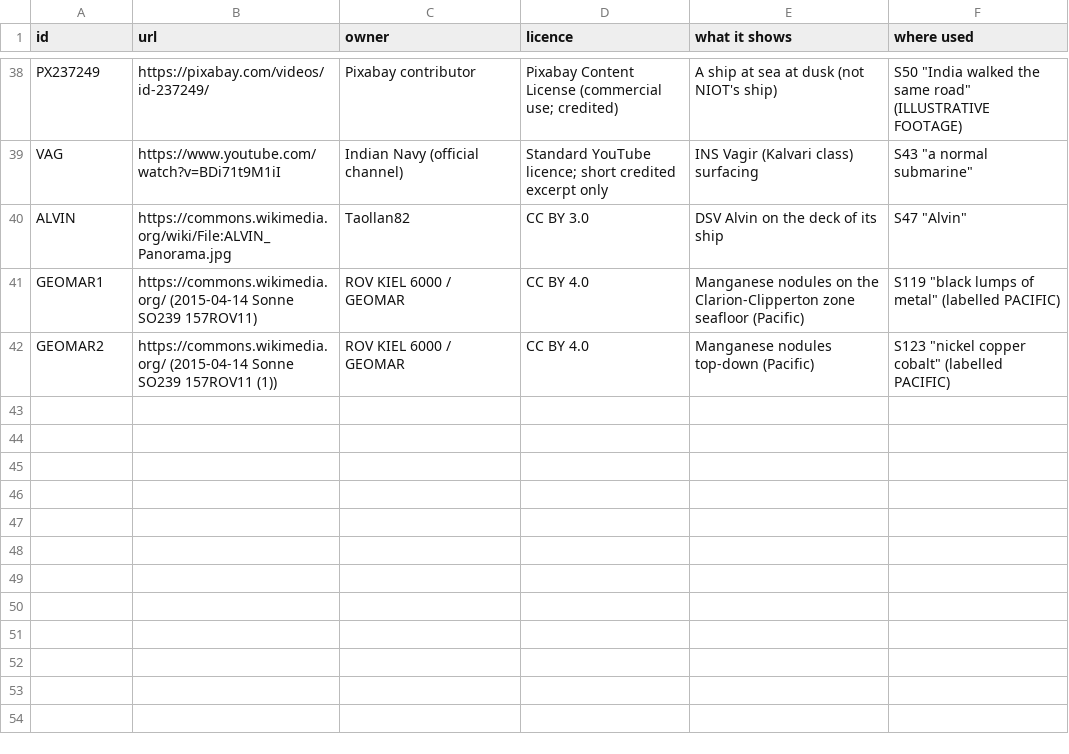
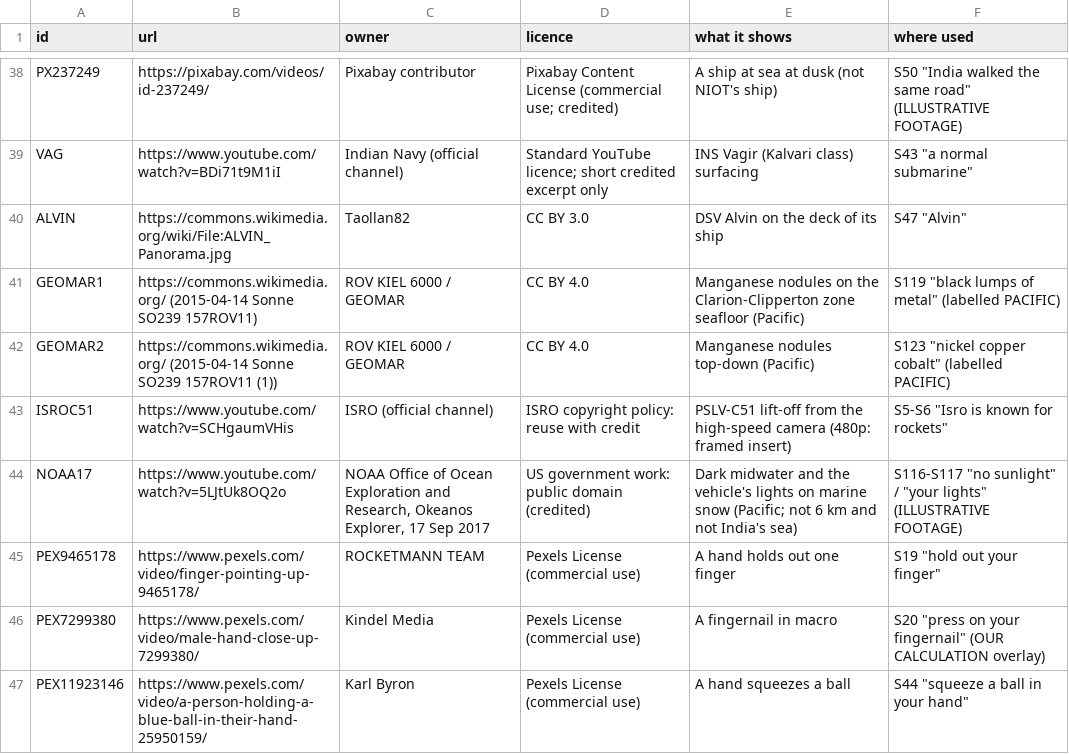
Before and after one commit to mkmk749278/Creator, a CSV file: projects/matsya-6000/media_manifest.csv, drawn as a sheet; only a part is shown, gaps mark what is left out; the diff names each change by its address in the sheet, - before the commit and + after, or states it on an @@ line.

```diff
--- a/projects/matsya-6000/media_manifest.csv
+++ b/projects/matsya-6000/media_manifest.csv
+row 43: ISROC51 | https://www.youtube.com/watch?v=SCHgaumVHis | ISRO (official channel) | ISRO copyright policy: reuse with credit | PSLV-C51 lift-off from the high-speed camera (480p: framed insert) | S5-S6 "Isro is known for rockets"
+row 44: NOAA17 | https://www.youtube.com/watch?v=5LJtUk8OQ2o | NOAA Office of Ocean Exploration and Research, Okeanos Explorer, 17 Sep 2017 | US government work: public domain (credited) | Dark midwater and the vehicle's lights on marine snow (Pacific; not 6 km and not India's sea) | S116-S117 "no sunlight" / "your lights" (ILLUSTRATIVE FOOTAGE)
+row 45: PEX9465178 | https://www.pexels.com/video/finger-pointing-up-9465178/ | ROCKETMANN TEAM | Pexels License (commercial use) | A hand holds out one finger | S19 "hold out your finger"
+row 46: PEX7299380 | https://www.pexels.com/video/male-hand-close-up-7299380/ | Kindel Media | Pexels License (commercial use) | A fingernail in macro | S20 "press on your fingernail" (OUR CALCULATION overlay)
+row 47: PEX11923146 | https://www.pexels.com/video/a-person-holding-a-blue-ball-in-their-hand-25950159/ | Karl Byron | Pexels License (commercial use) | A hand squeezes a ball | S44 "squeeze a ball in your hand"
```
Also changed, not shown: projects/matsya-6000/media/clips.tsv, 7 other files.
